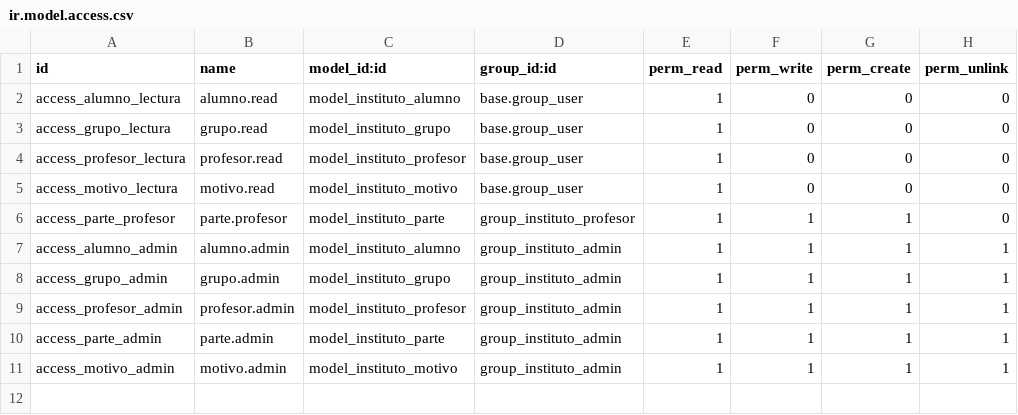
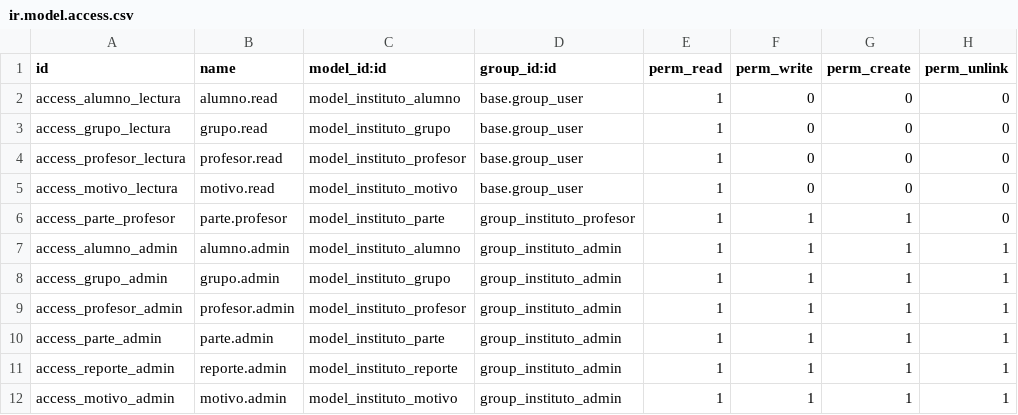
Before and after one commit to irecortas/PartesEscolares, a CSV file: partes_escolares/security/ir.model.access.csv, drawn as a sheet.

```diff
--- a/partes_escolares/security/ir.model.access.csv
+++ b/partes_escolares/security/ir.model.access.csv
@@ -10,2 +10,3 @@ access_profesor_admin,profesor.admin,model_instituto_profesor,group_instituto_ad
 access_parte_admin,parte.admin,model_instituto_parte,group_instituto_admin,1,1,1,1
+access_reporte_admin,reporte.admin,model_instituto_reporte,group_instituto_admin,1,1,1,1
 access_motivo_admin,motivo.admin,model_instituto_motivo,group_instituto_admin,1,1,1,1
```
Also changed, not shown: 20 other files.
